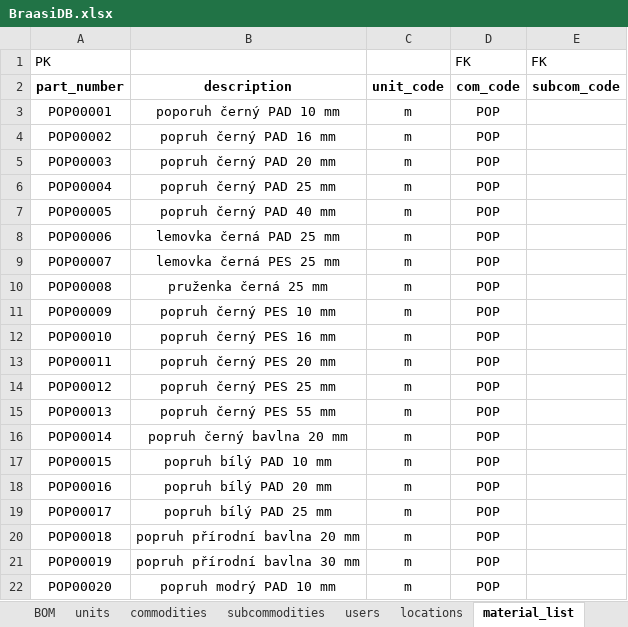
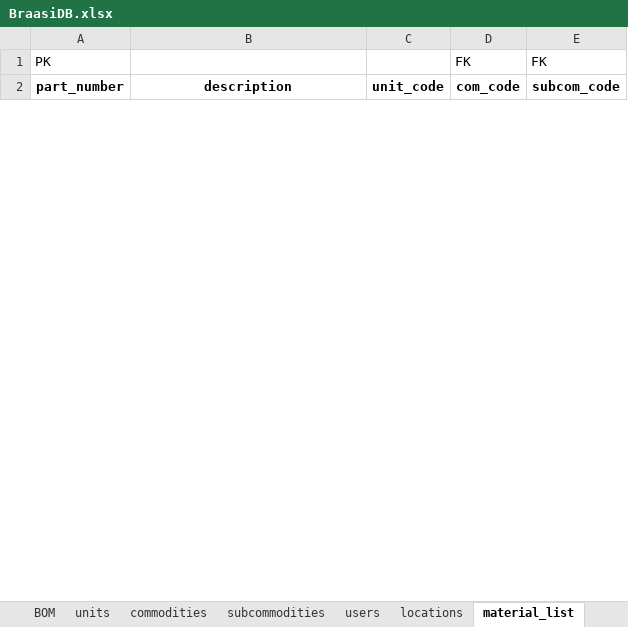
Before and after one commit to zajanaza/BraasiMRPVBA, an Excel workbook: BraasiDB.xlsx, sheet material_list, drawn as a sheet; only a part is shown; values as stored, in another font and other column widths than the file's, no borders; the diff covers the shown part only; the diff names each change by its address in the sheet, - before the commit and + after, or states it on an @@ line.

```diff
--- a/BraasiDB.xlsx (sheet material_list)
+++ b/BraasiDB.xlsx (sheet material_list)
@@ row 3 hidden: POP00001 | poporuh černý PAD 10 mm | m | POP @@
@@ row 4 hidden: POP00002 | popruh černý PAD 16 mm | m | POP @@
@@ row 5 hidden: POP00003 | popruh černý PAD 20 mm | m | POP @@
@@ row 6 hidden: POP00004 | popruh černý PAD 25 mm | m | POP @@
@@ row 7 hidden: POP00005 | popruh černý PAD 40 mm | m | POP @@
@@ row 8 hidden: POP00006 | lemovka černá PAD 25 mm | m | POP @@
@@ row 9 hidden: POP00007 | lemovka černá PES 25 mm | m | POP @@
@@ row 10 hidden: POP00008 | pruženka černá 25 mm | m | POP @@
@@ row 11 hidden: POP00009 | popruh černý PES 10 mm | m | POP @@
@@ row 12 hidden: POP00010 | popruh černý PES 16 mm | m | POP @@
@@ row 13 hidden: POP00011 | popruh černý PES 20 mm | m | POP @@
@@ row 14 hidden: POP00012 | popruh černý PES 25 mm | m | POP @@
@@ row 15 hidden: POP00013 | popruh černý PES 55 mm | m | POP @@
@@ row 16 hidden: POP00014 | popruh černý bavlna 20 mm | m | POP @@
@@ row 17 hidden: POP00015 | popruh bílý PAD 10 mm | m | POP @@
@@ row 18 hidden: POP00016 | popruh bílý PAD 20 mm | m | POP @@
@@ row 19 hidden: POP00017 | popruh bílý PAD 25 mm | m | POP @@
@@ row 20 hidden: POP00018 | popruh přírodní bavlna 20 mm | m | POP @@
@@ row 21 hidden: POP00019 | popruh přírodní bavlna 30 mm | m | POP @@
@@ row 22 hidden: POP00020 | popruh modrý PAD 10 mm | m | POP @@
```
Also changed, not shown: 253 hidden or unhidden rows elsewhere in this sheet, 3 other files.
